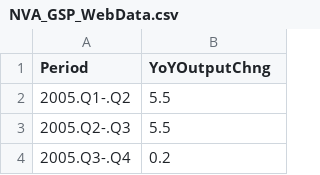
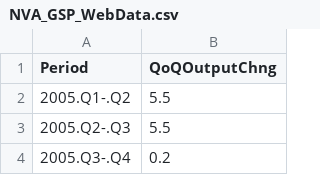
Before and after one commit to kwaters126/quickcharts, a CSV file: NVA_GSP_WebData.csv, drawn as a sheet; only a part is shown.

Commit message:
Add files via upload

```diff
--- a/NVA_GSP_WebData.csv
+++ b/NVA_GSP_WebData.csv
@@ -1,2 +1,2 @@
-Period,YoYOutputChng
+Period,QoQOutputChng
 2005.Q1-.Q2,5.5
```
